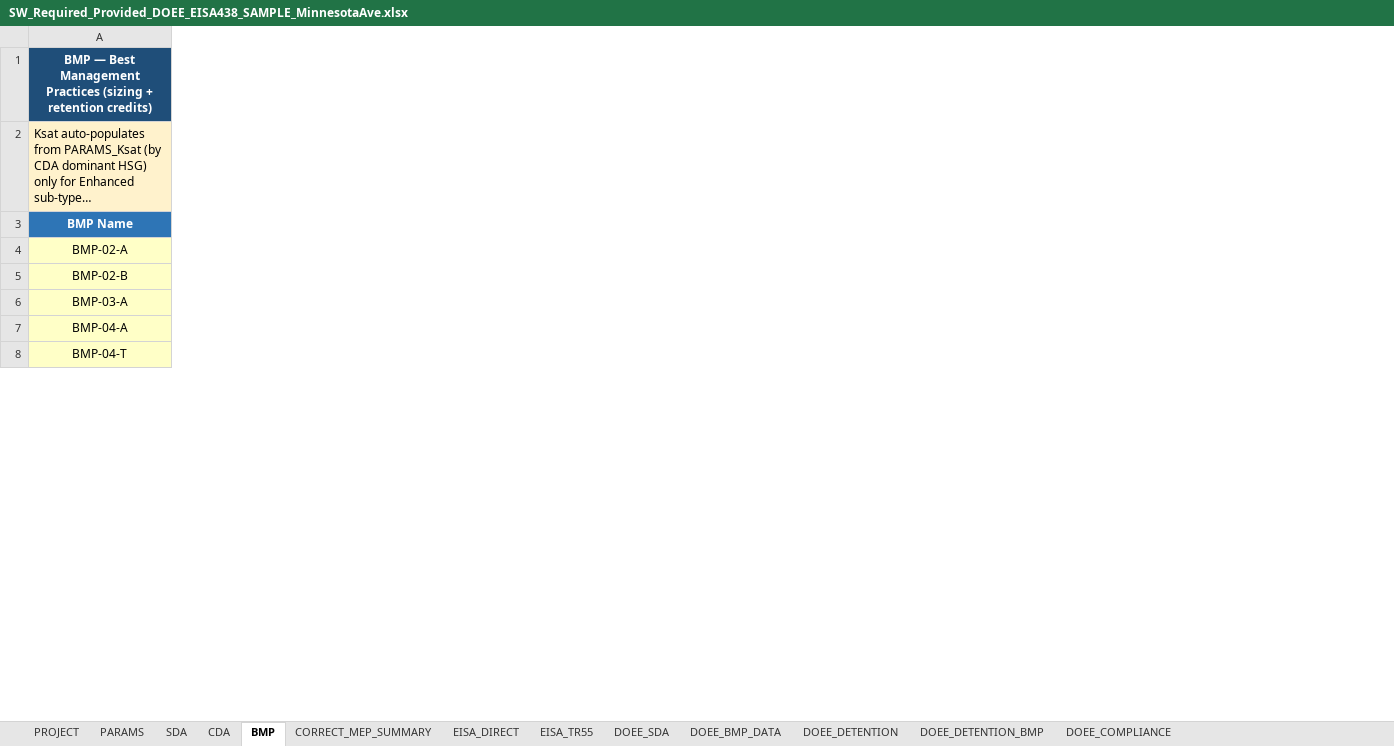
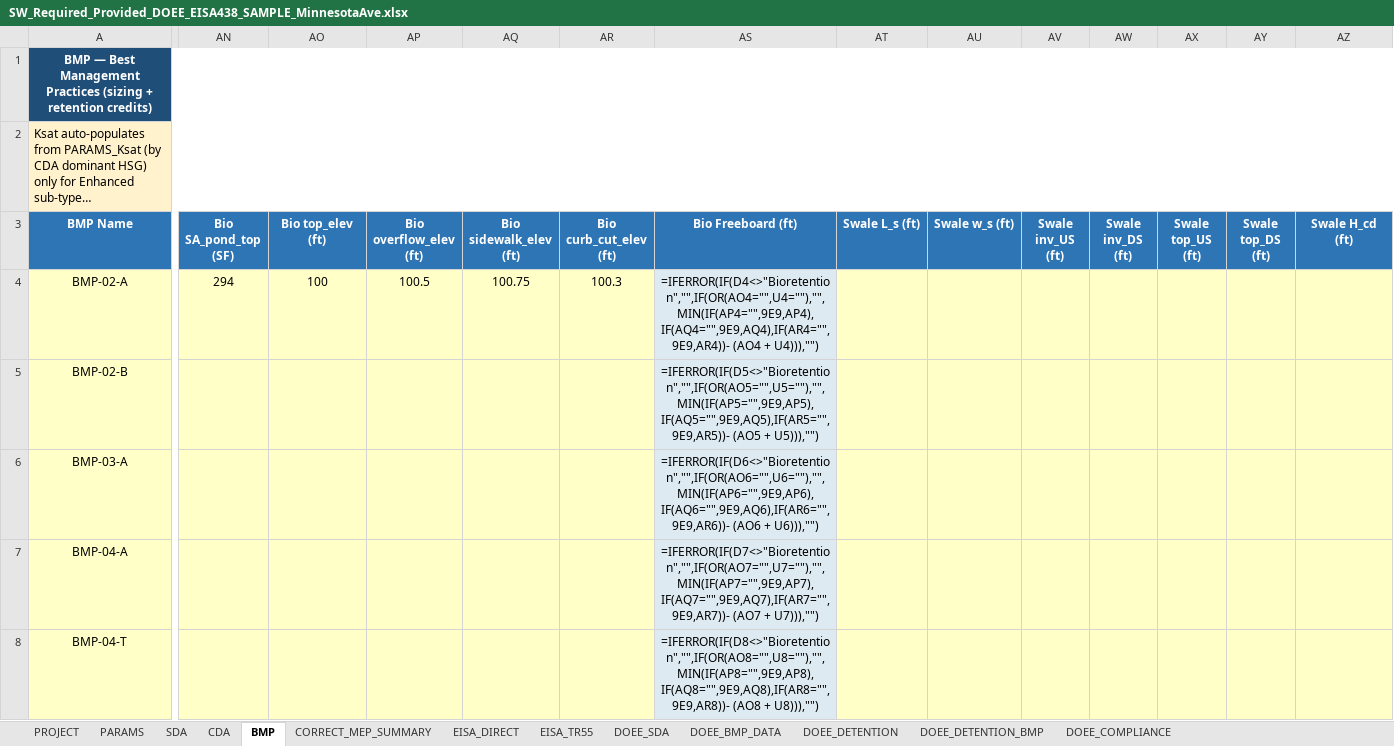
Before and after one commit to khnguyen88/ddot_doee_swm_guidelines_2026_v1, an Excel workbook: SW_Required_Provided_DOEE_EISA438_SAMPLE_MinnesotaAve.xlsx, sheet BMP, drawn as a sheet; only a part is shown, gaps mark what is left out; long unchanged cells end in …; values as stored, in another font and other column widths than the file's, no borders; formulas without a stored value are shown as written; the diff covers the shown part only; the diff names each change by its address in the sheet, - before the commit and + after, or states it on an @@ line.

Commit message:
workbook: add Bio + Dry Swale geometry columns + Minnesota Ave values
- Extend BMP sheet HEADERS with 18 new columns: Bio geometry AN-AS (cols
  40-45: SA_pond_top, top_elev, overflow_elev, sidewalk_elev, curb_cut_elev,
  Freeboard) and Dry Swale geometry AT-BE (cols 46-57: L_s, w_s, inv_US,
  inv_DS, top_US, top_DS, H_cd, X_cd, Slope S, N_cd, Wedge Sv/dam, Total
  Pond Sv).
- Extend _ZONE_DIVIDER_COLS to include new zone boundaries (45, 57).
- Add per-row Excel formulas for Bio Freeboard (AS) and Dry Swale computed
  columns BB-BE (Slope S, N_cd, Wedge Sv/dam, Total Pond Sv).
- Update workbook/sample.py BMPS to 7-tuples (adding geom_dict), populate
  Bio geometry values for BMP-02-A, BMP-06-A, BMP-07-A, BMP-08-A, and add
  new Dry Swale BMP-05-S on SDA-5 with full channel geometry.
- Regenerate fixture and copy to all three app fixture directories.
- Add two new Python tests for the new column headers (both PASS).

```diff
--- a/SW_Required_Provided_DOEE_EISA438_SAMPLE_MinnesotaAve.xlsx (sheet BMP)
+++ b/SW_Required_Provided_DOEE_EISA438_SAMPLE_MinnesotaAve.xlsx (sheet BMP)
+column AN (Bio SA_pond_top (SF)), row 4: 294
+column AO (Bio top_elev (ft)), row 4: 100
+column AP (Bio overflow_elev (ft)), row 4: 100.5
+column AQ (Bio sidewalk_elev (ft)), row 4: 100.75
+column AR (Bio curb_cut_elev (ft)), row 4: 100.3
+column AS (Bio Freeboard (ft)), rows 4-8: =IFERROR(IF(D4<>"Bioretention","",IF(OR(AO4="",U4=""),"",MIN(IF(AP4="",9E9,AP4),IF(AQ4="",9E9,AQ4),IF(AR4="",9E9,AR4))- (AO4 + U4))),"") | =IFERROR(IF(D5<>"Bioretention","",IF(OR(AO5="",U5=""),"",MIN(IF(AP5="",9E9,AP5),IF(AQ5="",9E9,AQ5),IF(AR5="",9E9,AR5))- (AO5 + U5))),"") | =IFERROR(IF(D6<>"Bioretention","",IF(OR(AO6="",U6=""),"",MIN(IF(AP6="",9E9,AP6),IF(AQ6="",9E9,AQ6),IF(AR6="",9E9,AR6))- (AO6 + U6))),"") | =IFERROR(IF(D7<>"Bioretention","",IF(OR(AO7="",U7=""),"",MIN(IF(AP7="",9E9,AP7),IF(AQ7="",9E9,AQ7),IF(AR7="",9E9,AR7))- (AO7 + U7))),"") | =IFERROR(IF(D8<>"Bioretention","",IF(OR(AO8="",U8=""),"",MIN(IF(AP8="",9E9,AP8),IF(AQ8="",9E9,AQ8),IF(AR8="",9E9,AR8))- (AO8 + U8))),"")
+column AT (Swale L_s (ft)), empty
+column AU (Swale w_s (ft)), empty
+column AV (Swale inv_US (ft)), empty
+column AW (Swale inv_DS (ft)), empty
+column AX (Swale top_US (ft)), empty
+column AY (Swale top_DS (ft)), empty
+column AZ (Swale H_cd (ft)), empty
```
Also changed, not shown: 1 added row, 1 removed row, 5 added columns and 163 edited cells elsewhere in this sheet, sheet CDA, 6 other files.
